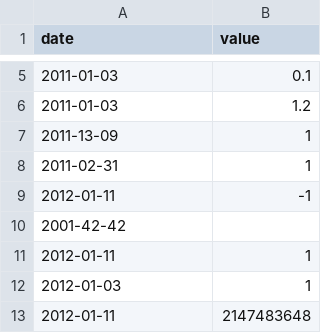
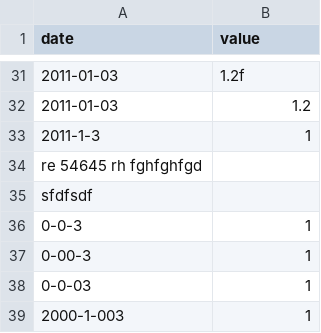
Before and after one commit to PedroVMota/CPP-Modules, a CSV file: Module09/ex00/input.csv, drawn as a sheet; only a part is shown, gaps mark what is left out; the diff covers the shown part only.

```diff
--- a/Module09/ex00/input.csv
+++ b/Module09/ex00/input.csv
@@ -5,9 +31,9 @@ date | value
-2011-01-03 | 0.1
+2011-01-03 | 1.2f
 2011-01-03 | 1.2
-2011-13-09 | 1
-2011-02-31 | 1
-2012-01-11 | -1
-2001-42-42
-2012-01-11 | 1
-2012-01-03 | 1
-2012-01-11 | 2147483648
+2011-1-3 | 1
+re 54645 rh fghfghfgd
+sfdfsdf
+0-0-3 | 1
+0-00-3 | 1
+0-0-03 | 1
+2000-1-003 | 1
```
Also changed, not shown: 25 added rows, 2 removed rows and 1 edited cell elsewhere in this file, 7 other files.
